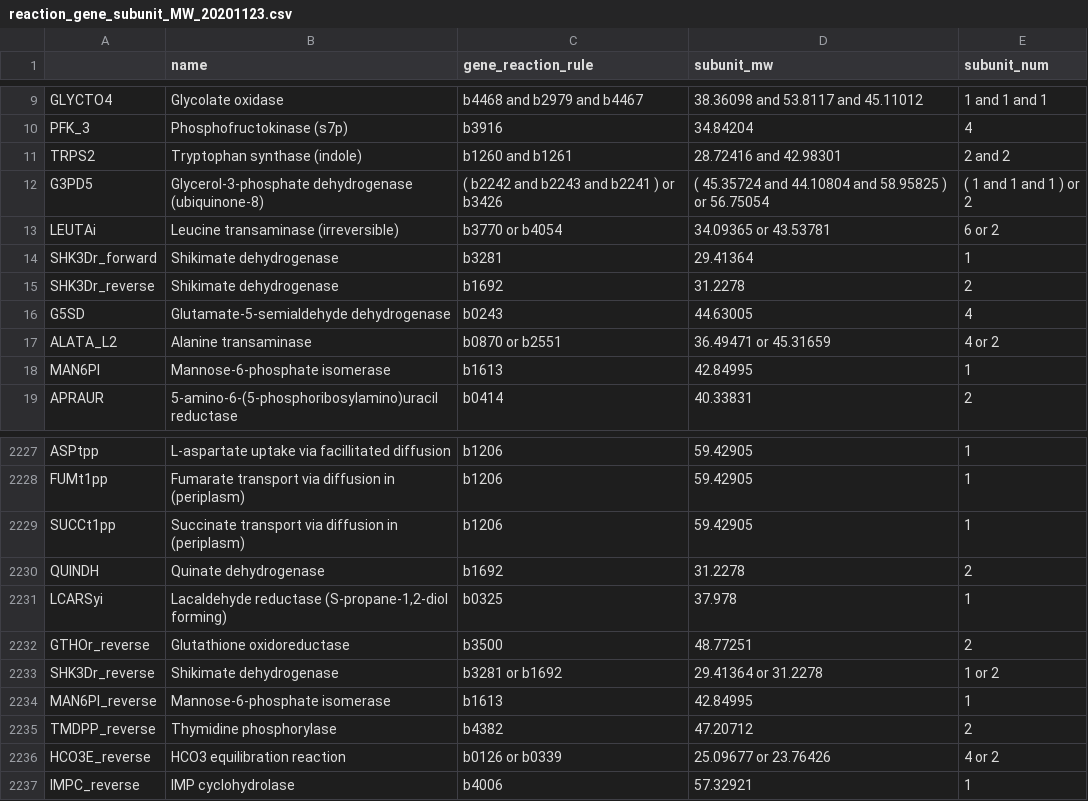
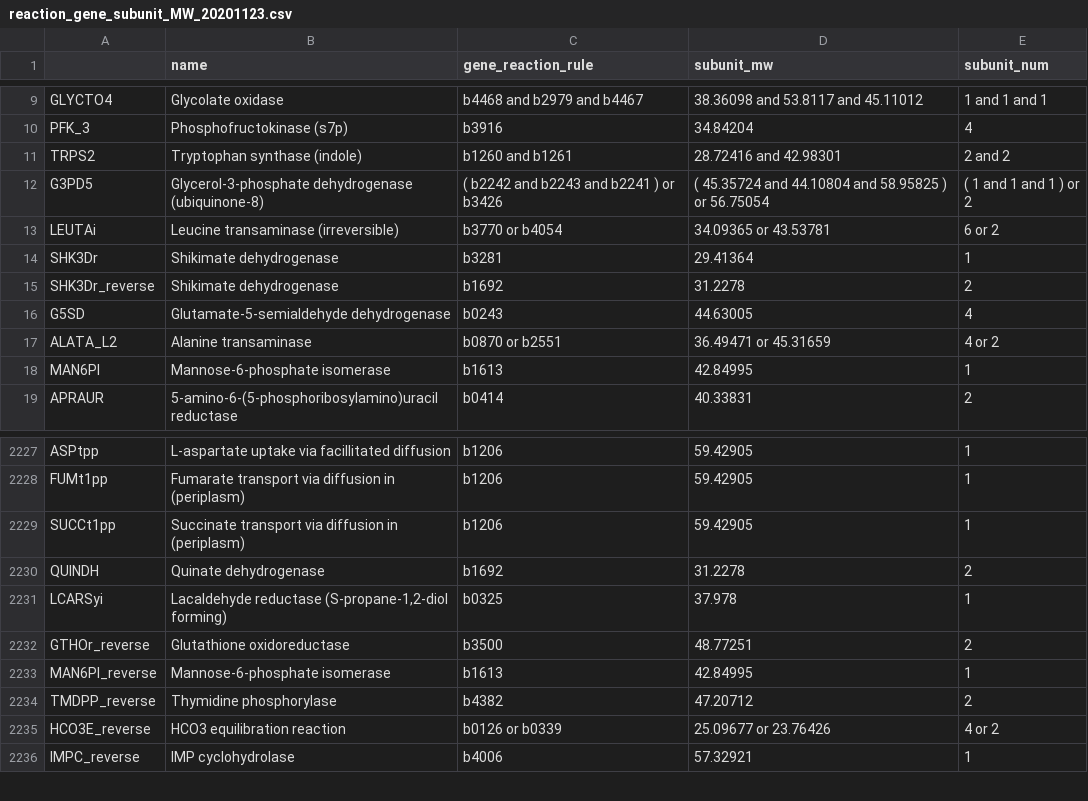
Before and after one commit to maozhitao/ECMpy, a CSV file: data/reaction_gene_subunit_MW_20201123.csv, drawn as a sheet; only a part is shown, gaps mark what is left out.

```diff
--- a/data/reaction_gene_subunit_MW_20201123.csv
+++ b/data/reaction_gene_subunit_MW_20201123.csv
@@ -13,3 +13,3 @@ G3PD5,Glycerol-3-phosphate dehydrogenase (ubiquinone-8),( b2242 and b2243 and b2
 LEUTAi,Leucine transaminase (irreversible),b3770 or b4054,34.09365 or 43.53781 ,6 or 2
-SHK3Dr_forward,Shikimate dehydrogenase,b3281,29.41364 ,1
+SHK3Dr,Shikimate dehydrogenase,b3281,29.41364 ,1
 SHK3Dr_reverse,Shikimate dehydrogenase,b1692,31.2278,2
@@ -2232,3 +2232,2 @@ LCARSyi,"Lacaldehyde reductase (S-propane-1,2-diol forming)",b0325,37.978,1
 GTHOr_reverse,Glutathione oxidoreductase,b3500,48.77251,2
-SHK3Dr_reverse,Shikimate dehydrogenase,b3281 or b1692,29.41364 or 31.2278 ,1 or 2
 MAN6PI_reverse,Mannose-6-phosphate isomerase,b1613,42.84995,1
```
Also changed, not shown: analysis/ECMpy_adj_round2_reaction_enz_usage_df.csv, analysis/Orimodel_solution_df_pfba.csv, 29 other files.
